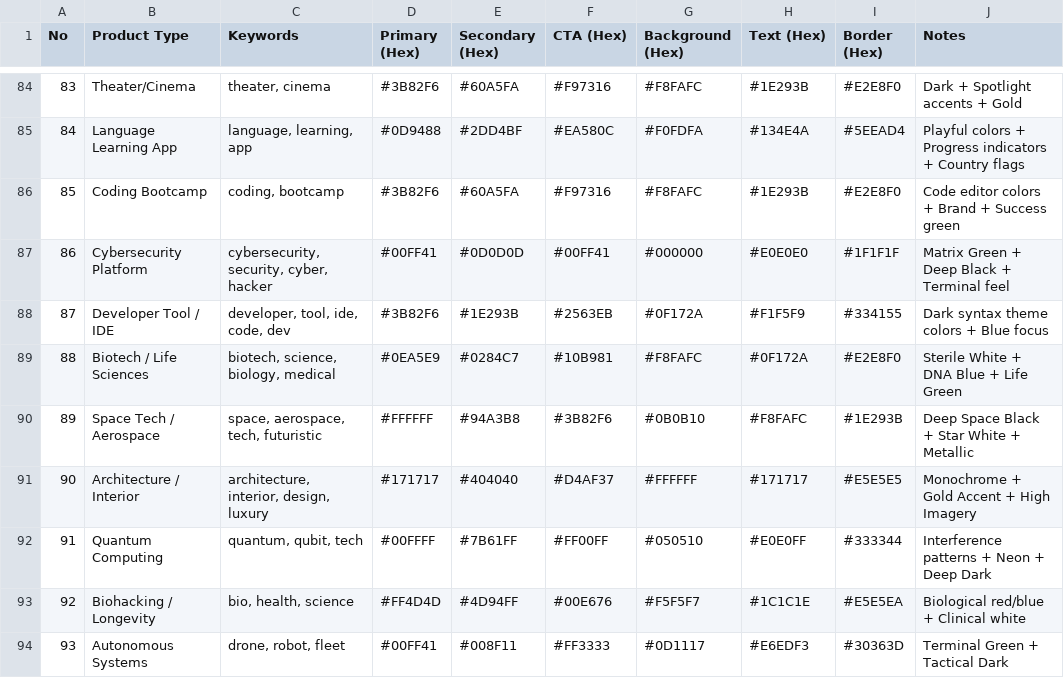
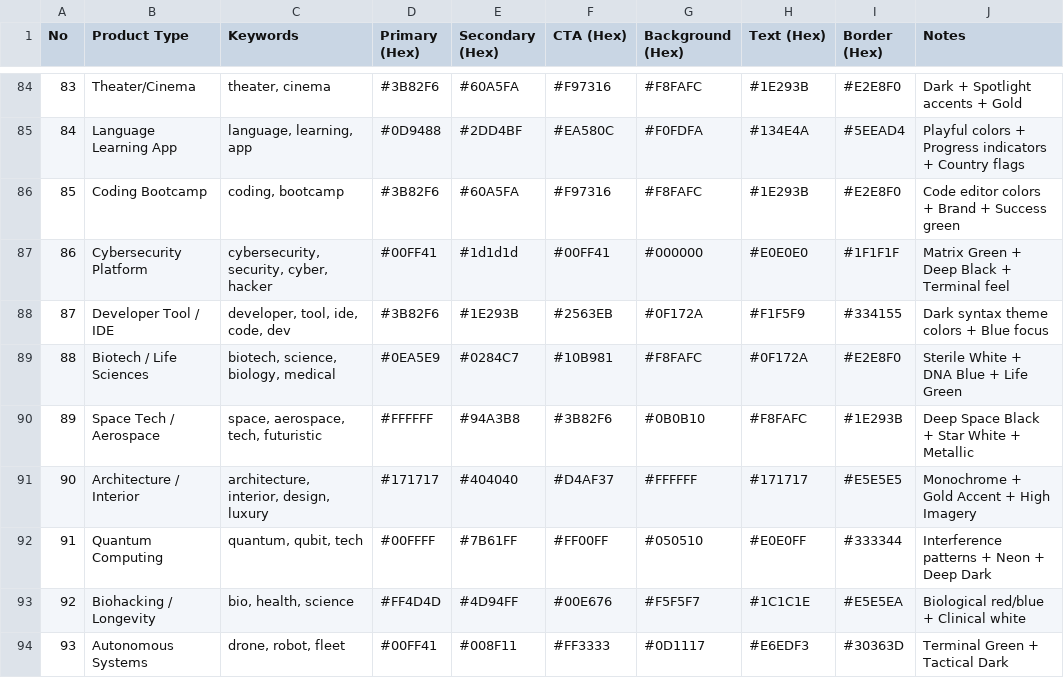
Before and after one commit to salem261095/tailored.sa, a CSV file: ui-ux-pro-max/data/colors.csv, drawn as a sheet; only a part is shown, gaps mark what is left out.

```diff
--- a/ui-ux-pro-max/data/colors.csv
+++ b/ui-ux-pro-max/data/colors.csv
@@ -86,3 +86,3 @@ No,Product Type,Keywords,Primary (Hex),Secondary (Hex),CTA (Hex),Background (Hex
 85,Coding Bootcamp,"coding, bootcamp",#3B82F6,#60A5FA,#F97316,#F8FAFC,#1E293B,#E2E8F0,Code editor colors + Brand + Success green
-86,Cybersecurity Platform,"cybersecurity, security, cyber, hacker",#00FF41,#0D0D0D,#00FF41,#000000,#E0E0E0,#1F1F1F,Matrix Green + Deep Black + Terminal feel
+86,Cybersecurity Platform,"cybersecurity, security, cyber, hacker",#00FF41,#1d1d1d,#00FF41,#000000,#E0E0E0,#1F1F1F,Matrix Green + Deep Black + Terminal feel
 87,Developer Tool / IDE,"developer, tool, ide, code, dev",#3B82F6,#1E293B,#2563EB,#0F172A,#F1F5F9,#334155,Dark syntax theme colors + Blue focus
```
Also changed, not shown: ui-ux-pro-max/data/styles.csv, 33 other files.
